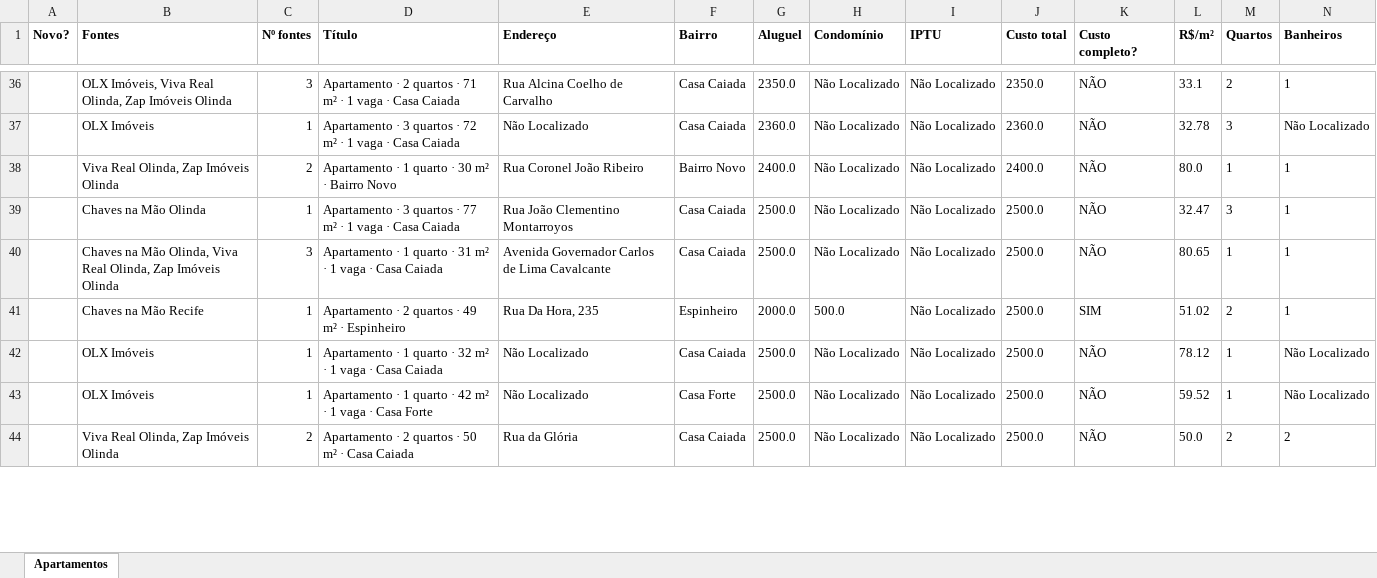
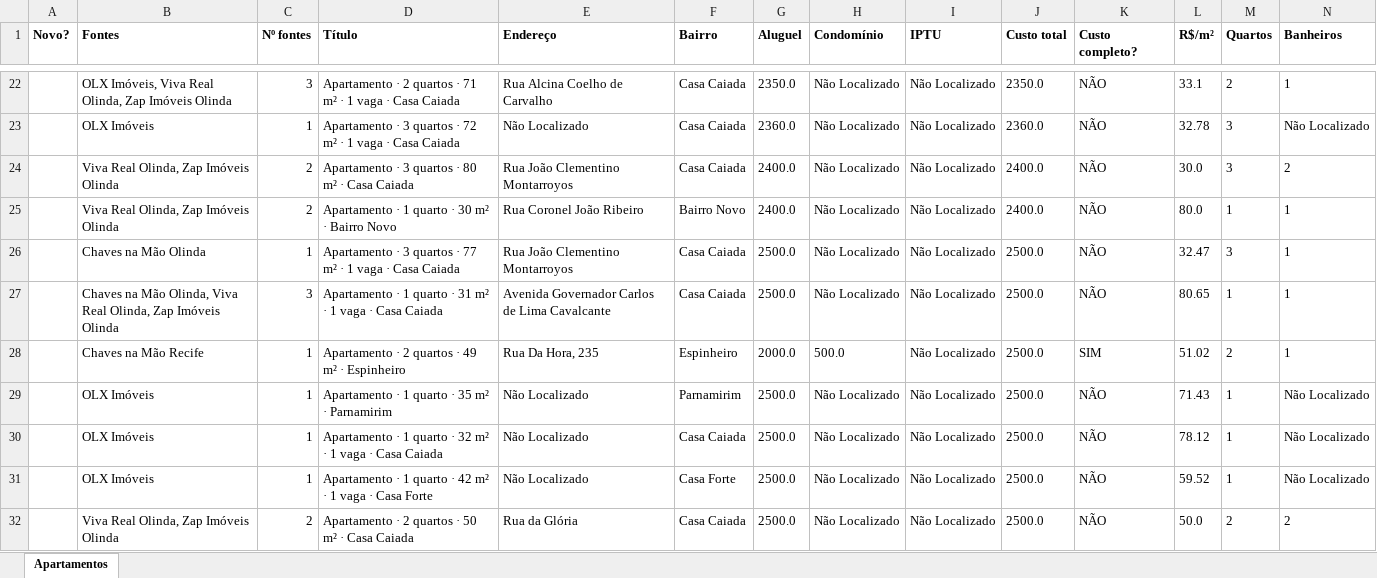
Before and after one commit to jlfig13/busca-imovel, an Excel workbook: saida/apartamentos.xlsx, sheet Apartamentos, drawn as a sheet; only a part is shown, gaps mark what is left out; values as stored, in another font and other column widths than the file's, no borders; rows hold the shown columns only; the diff covers the shown part only; the diff names each change by its address in the sheet, - before the commit and + after, or states it on an @@ line.

```diff
--- a/saida/apartamentos.xlsx (sheet Apartamentos)
+++ b/saida/apartamentos.xlsx (sheet Apartamentos)
+row 24:  | Viva Real Olinda, Zap Imóveis Olinda | 2 | Apartamento · 3 quartos · 80 m² · Casa Caiada | Rua João Clementino Montarroyos | Casa Caiada | 2400.0 | Não Localizado | Não Localizado | 2400.0 | NÃO | 30.0 | 3 | 2
+row 29:  | OLX Imóveis | 1 | Apartamento · 1 quarto · 35 m² · Parnamirim | Não Localizado | Parnamirim | 2500.0 | Não Localizado | Não Localizado | 2500.0 | NÃO | 71.43 | 1 | Não Localizado
```
Also changed, not shown: 19 added rows, 22 removed rows and 40 edited cells elsewhere in this sheet, 2 other files.
